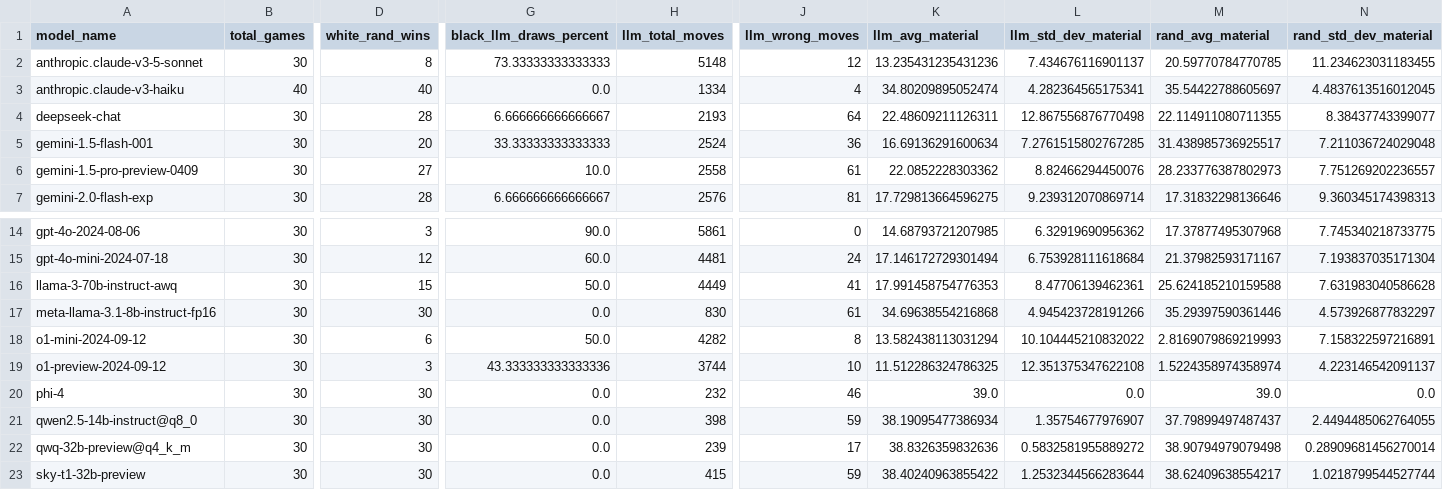
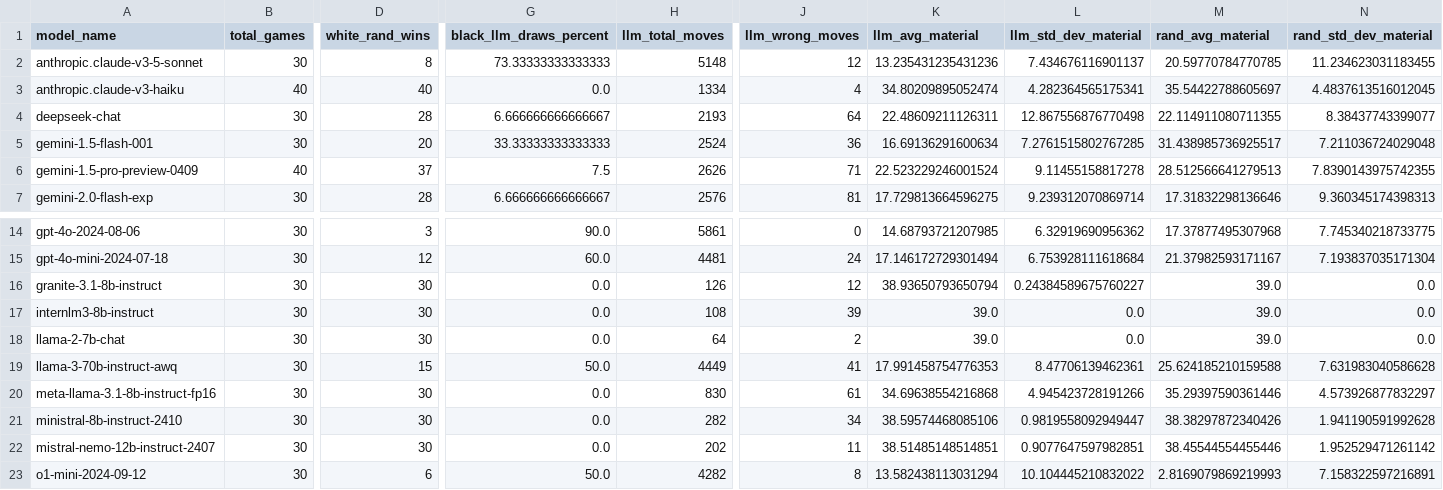
Before and after one commit to maxim-saplin/llm_chess, a CSV file: _logs/no_reflection/aggregate_models.csv, drawn as a sheet; only a part is shown, gaps mark what is left out; the shorter side is filled out with more unchanged rows; rows hold the shown columns only; the diff covers the shown part only; the diff names each change by its address in the sheet, - before the commit and + after, or states it on an @@ line.

Commit message:
Web - granite-3.1-8b-instruct, internlm3-8b-instruct, llama-2-7b-chat, ministral-8b-instruct-2410, mistral-nemo-12b-instruct-2407

```diff
--- a/_logs/no_reflection/aggregate_models.csv
+++ b/_logs/no_reflection/aggregate_models.csv
-B6 (total_games): 30
+B6 (total_games): 40
-D6 (white_rand_wins): 27
+D6 (white_rand_wins): 37
-G6 (black_llm_draws_percent): 10.0
+G6 (black_llm_draws_percent): 7.5
-H6 (llm_total_moves): 2558
+H6 (llm_total_moves): 2626
-J6 (llm_wrong_moves): 61
+J6 (llm_wrong_moves): 71
-K6 (llm_avg_material): 22.0852228303362
+K6 (llm_avg_material): 22.523229246001524
-L6 (llm_std_dev_material): 8.82466294450076
+L6 (llm_std_dev_material): 9.11455158817278
-M6 (rand_avg_material): 28.233776387802973
+M6 (rand_avg_material): 28.512566641279513
-N6 (rand_std_dev_material): 7.751269202236557
+N6 (rand_std_dev_material): 7.8390143975742355
+row 16: granite-3.1-8b-instruct | 30 | 30 | 0.0 | 126 | 12 | 38.93650793650794 | 0.24384589675760227 | 39.0 | 0.0
+row 17: internlm3-8b-instruct | 30 | 30 | 0.0 | 108 | 39 | 39.0 | 0.0 | 39.0 | 0.0
+row 18: llama-2-7b-chat | 30 | 30 | 0.0 | 64 | 2 | 39.0 | 0.0 | 39.0 | 0.0
+row 21: ministral-8b-instruct-2410 | 30 | 30 | 0.0 | 282 | 34 | 38.59574468085106 | 0.9819558092949447 | 38.38297872340426 | 1.941190591992628
+row 22: mistral-nemo-12b-instruct-2407 | 30 | 30 | 0.0 | 202 | 11 | 38.51485148514851 | 0.9077647597982851 | 38.45544554455446 | 1.952529471261142
```
Also changed, not shown: 8 edited cells elsewhere in this file, docs/_data/refined.csv, 3 other files.
